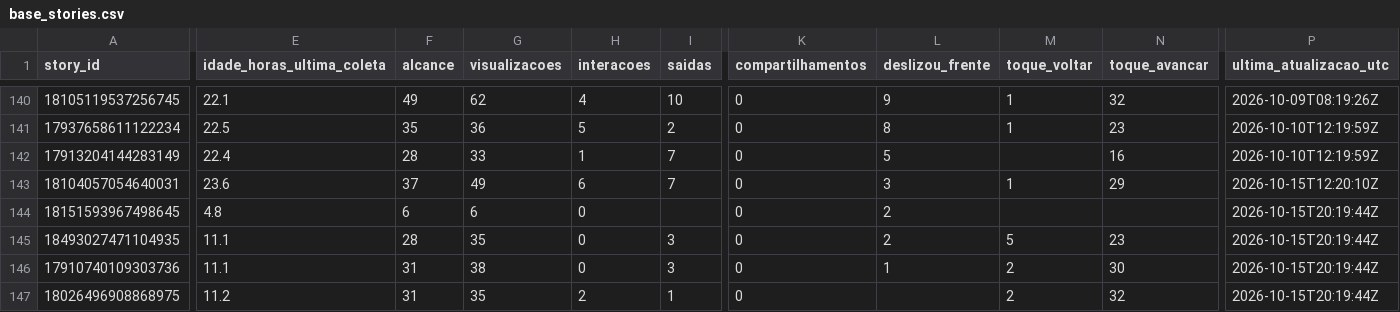
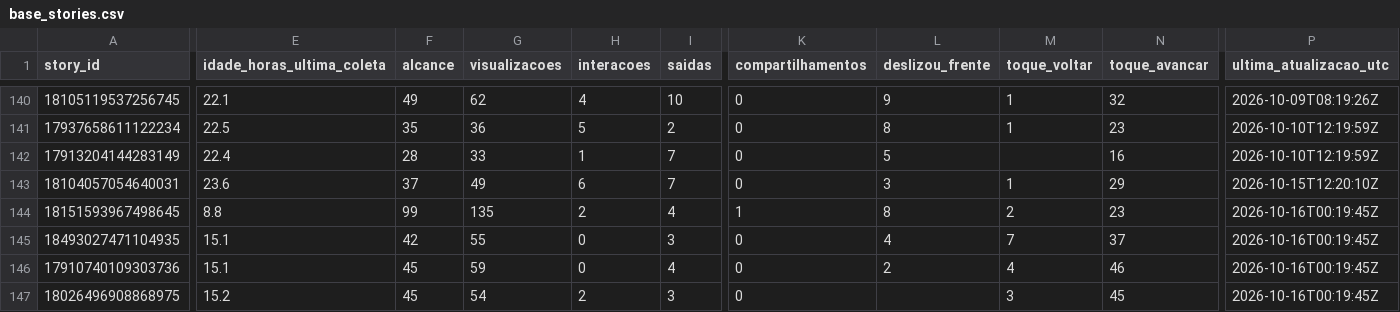
Before and after one commit to lopeslimafelipe-dot/gestao-em-pratica-stories-diario, a CSV file: stories-metricas/base_stories.csv, drawn as a sheet; only a part is shown, gaps mark what is left out; the diff covers the shown part only; the diff names each change by its address in the sheet, - before the commit and + after, or states it on an @@ line.

```diff
--- a/stories-metricas/base_stories.csv
+++ b/stories-metricas/base_stories.csv
-E144 (idade_horas_ultima_coleta): 4.8
+E144 (idade_horas_ultima_coleta): 8.8
-F144 (alcance): 6
+F144 (alcance): 99
-G144 (visualizacoes): 6
+G144 (visualizacoes): 135
-H144 (interacoes): 0
+H144 (interacoes): 2
-I144 (saidas): (empty)
+I144 (saidas): 4
-K144 (compartilhamentos): 0
+K144 (compartilhamentos): 1
-L144 (deslizou_frente): 2
+L144 (deslizou_frente): 8
-M144 (toque_voltar): (empty)
+M144 (toque_voltar): 2
-N144 (toque_avancar): (empty)
+N144 (toque_avancar): 23
-P144:P147 (ultima_atualizacao_utc): 2026-10-15T20:19:44Z
+P144:P147 (ultima_atualizacao_utc): 2026-10-16T00:19:45Z
-E145:E146 (idade_horas_ultima_coleta): 11.1
+E145:E146 (idade_horas_ultima_coleta): 15.1
-F145 (alcance): 28
+F145 (alcance): 42
-G145 (visualizacoes): 35
+G145 (visualizacoes): 55
-L145 (deslizou_frente): 2
+L145 (deslizou_frente): 4
-M145 (toque_voltar): 5
+M145 (toque_voltar): 7
-N145 (toque_avancar): 23
+N145 (toque_avancar): 37
-F146:F147 (alcance): 31
+F146:F147 (alcance): 45
-G146 (visualizacoes): 38
+G146 (visualizacoes): 59
-I146 (saidas): 3
+I146 (saidas): 4
-L146 (deslizou_frente): 1
+L146 (deslizou_frente): 2
-M146 (toque_voltar): 2
+M146 (toque_voltar): 4
-N146 (toque_avancar): 30
+N146 (toque_avancar): 46
-E147 (idade_horas_ultima_coleta): 11.2
+E147 (idade_horas_ultima_coleta): 15.2
-G147 (visualizacoes): 35
+G147 (visualizacoes): 54
-I147 (saidas): 1
+I147 (saidas): 3
-M147 (toque_voltar): 2
+M147 (toque_voltar): 3
-N147 (toque_avancar): 32
+N147 (toque_avancar): 45
```
Also changed, not shown: 3 added rows and 7 edited cells elsewhere in this file.
